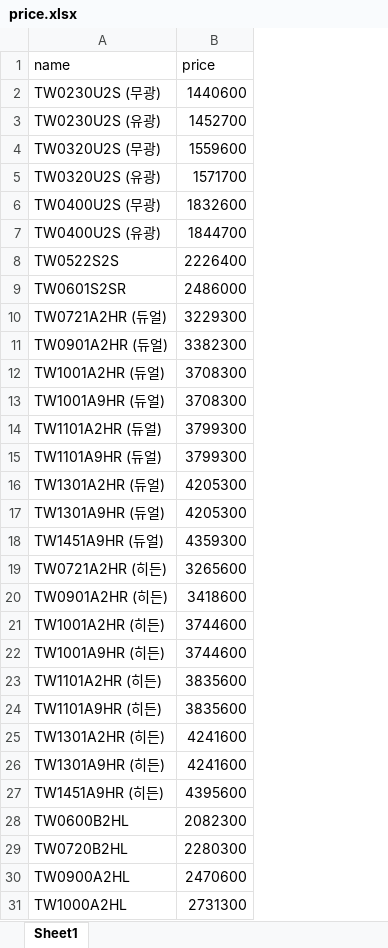
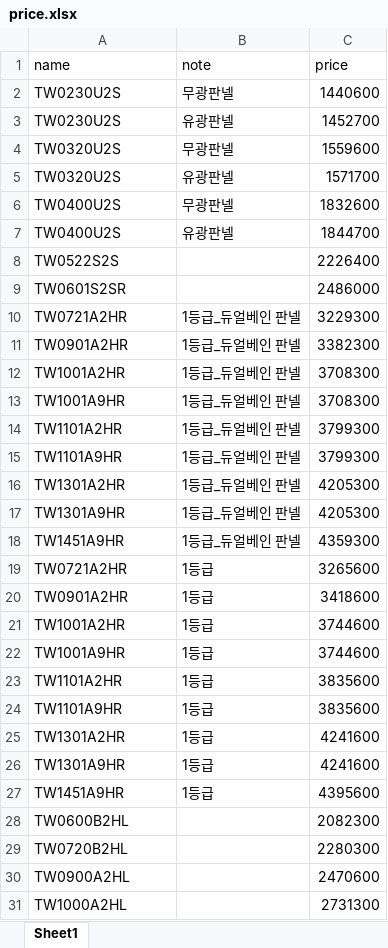
Before and after one commit to dayoungsin/price-web, an Excel workbook: price.xlsx, sheet Sheet1, drawn as a sheet; only a part is shown; values as stored, in another font and other column widths than the file's, no borders; the diff covers the shown part only; the diff names each change by its address in the sheet, - before the commit and + after, or states it on an @@ line.

```diff
--- a/price.xlsx (sheet Sheet1)
+++ b/price.xlsx (sheet Sheet1)
+column B (note), rows 2-27: 무광판넬 | 유광판넬 | 무광판넬 | 유광판넬 | 무광판넬 | 유광판넬 |  |  | 1등급_듀얼베인 판넬 | 1등급_듀얼베인 판넬 | 1등급_듀얼베인 판넬 | 1등급_듀얼베인 판넬 | 1등급_듀얼베인 판넬 | 1등급_듀얼베인 판넬 | 1등급_듀얼베인 판넬 | 1등급_듀얼베인 판넬 | 1등급_듀얼베인 판넬 | 1등급 | 1등급 | 1등급 | 1등급 | 1등급 | 1등급 | 1등급 | 1등급 | 1등급
-A2 (name): TW0230U2S (무광)
+A2 (name): TW0230U2S
-A3 (name): TW0230U2S (유광)
+A3 (name): TW0230U2S
-A4 (name): TW0320U2S (무광)
+A4 (name): TW0320U2S
-A5 (name): TW0320U2S (유광)
+A5 (name): TW0320U2S
-A6 (name): TW0400U2S (무광)
+A6 (name): TW0400U2S
-A7 (name): TW0400U2S (유광)
+A7 (name): TW0400U2S
-A10 (name): TW0721A2HR (듀얼)
+A10 (name): TW0721A2HR
-A11 (name): TW0901A2HR (듀얼)
+A11 (name): TW0901A2HR
-A12 (name): TW1001A2HR (듀얼)
+A12 (name): TW1001A2HR
-A13 (name): TW1001A9HR (듀얼)
+A13 (name): TW1001A9HR
-A14 (name): TW1101A2HR (듀얼)
+A14 (name): TW1101A2HR
-A15 (name): TW1101A9HR (듀얼)
+A15 (name): TW1101A9HR
-A16 (name): TW1301A2HR (듀얼)
+A16 (name): TW1301A2HR
-A17 (name): TW1301A9HR (듀얼)
+A17 (name): TW1301A9HR
-A18 (name): TW1451A9HR (듀얼)
+A18 (name): TW1451A9HR
-A19 (name): TW0721A2HR (히든)
+A19 (name): TW0721A2HR
-A20 (name): TW0901A2HR (히든)
+A20 (name): TW0901A2HR
-A21 (name): TW1001A2HR (히든)
+A21 (name): TW1001A2HR
-A22 (name): TW1001A9HR (히든)
+A22 (name): TW1001A9HR
-A23 (name): TW1101A2HR (히든)
+A23 (name): TW1101A2HR
-A24 (name): TW1101A9HR (히든)
+A24 (name): TW1101A9HR
-A25 (name): TW1301A2HR (히든)
+A25 (name): TW1301A2HR
-A26 (name): TW1301A9HR (히든)
+A26 (name): TW1301A9HR
-A27 (name): TW1451A9HR (히든)
+A27 (name): TW1451A9HR
```
Also changed, not shown: 46 added rows, 64 removed rows and 25 edited cells elsewhere in this sheet.
